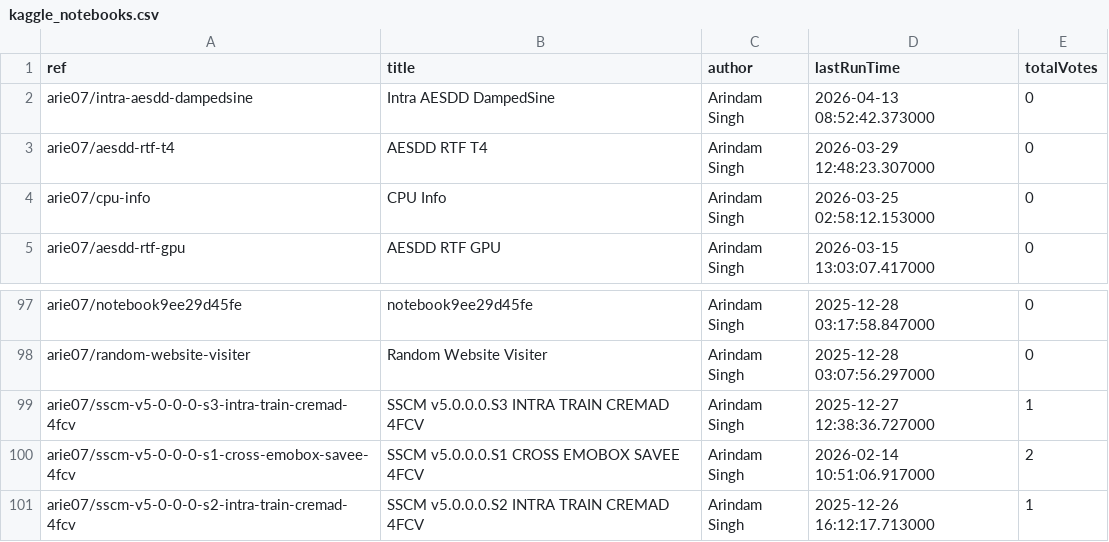
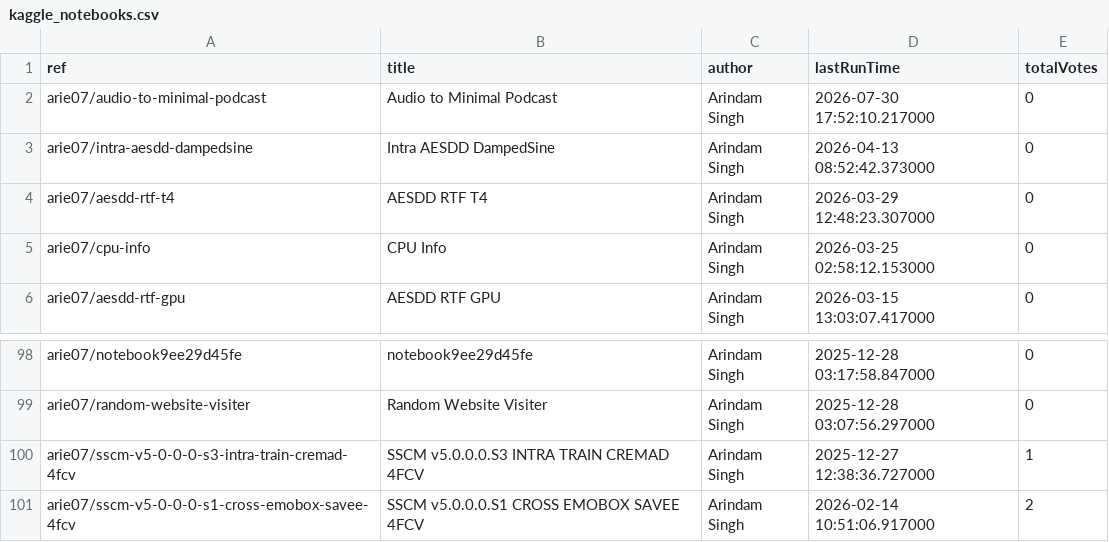
Before and after one commit to SinghArindam/Kaggle, a CSV file: notebooks/kaggle_notebooks.csv, drawn as a sheet; only a part is shown, gaps mark what is left out; removed rows and columns are numbered as before the commit, all else as after; the diff names each change by its address in the sheet, - before the commit and + after, or states it on an @@ line.

```diff
--- a/notebooks/kaggle_notebooks.csv
+++ b/notebooks/kaggle_notebooks.csv
+row 2: arie07/audio-to-minimal-podcast | Audio to Minimal Podcast | Arindam Singh | 2026-07-30 17:52:10.217000 | 0
-row 101: arie07/sscm-v5-0-0-0-s2-intra-train-cremad-4fcv | SSCM v5.0.0.0.S2 INTRA TRAIN CREMAD 4FCV | Arindam Singh | 2025-12-26 16:12:17.713000 | 1
```
